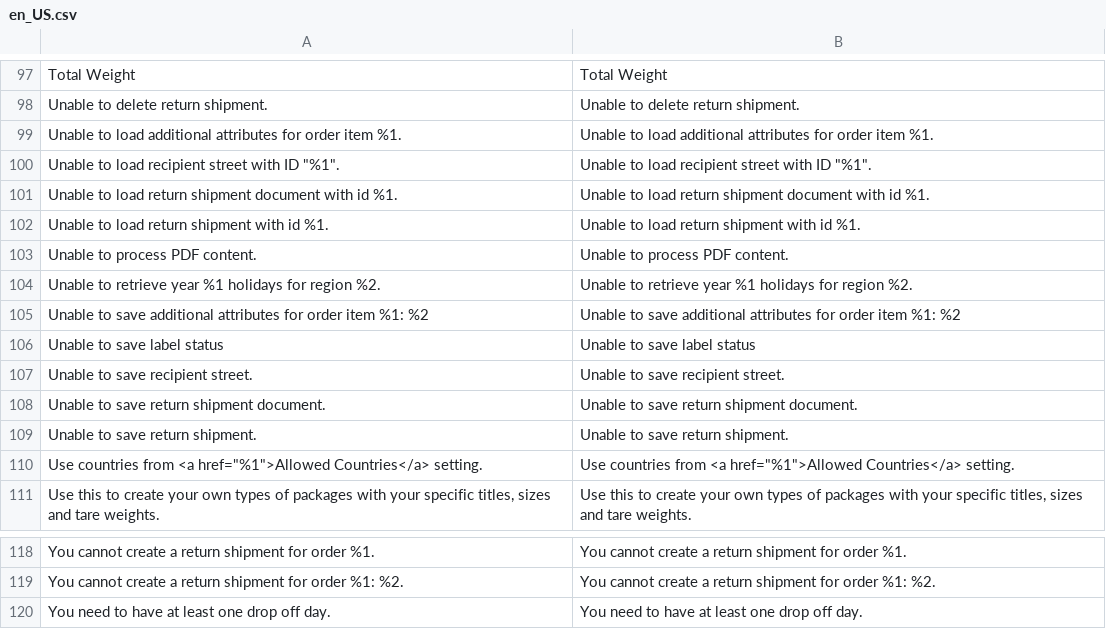
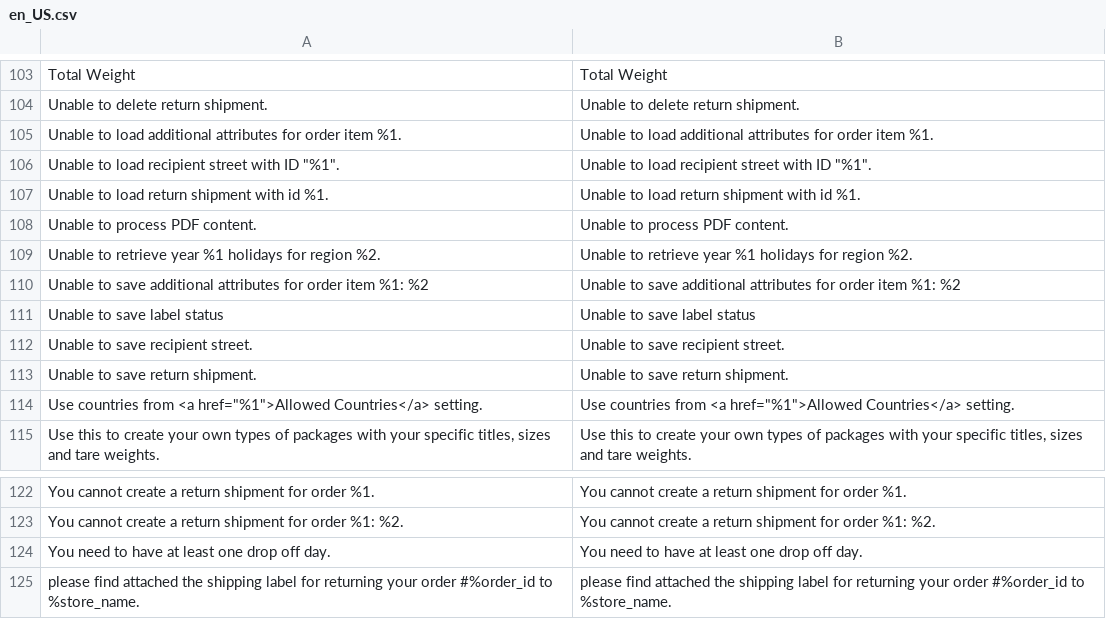
Before and after one commit to netresearch/module-shipping-core, a CSV file: i18n/en_US.csv, drawn as a sheet; only a part is shown, gaps mark what is left out; removed rows and columns are numbered as before the commit, all else as after; the diff covers the shown part only; the diff names each change by its address in the sheet, - before the commit and + after, or states it on an @@ line.

```diff
--- a/i18n/en_US.csv
+++ b/i18n/en_US.csv
-row 101: Unable to load return shipment document with id %1. | Unable to load return shipment document with id %1.
-row 108: Unable to save return shipment document. | Unable to save return shipment document.
+row 125: please find attached the shipping label for returning your order #%order_id to %store_name. | please find attached the shipping label for returning your order #%order_id to %store_name.
```
Also changed, not shown: 6 added rows elsewhere in this file, i18n/de_DE.csv, 50 other files.
